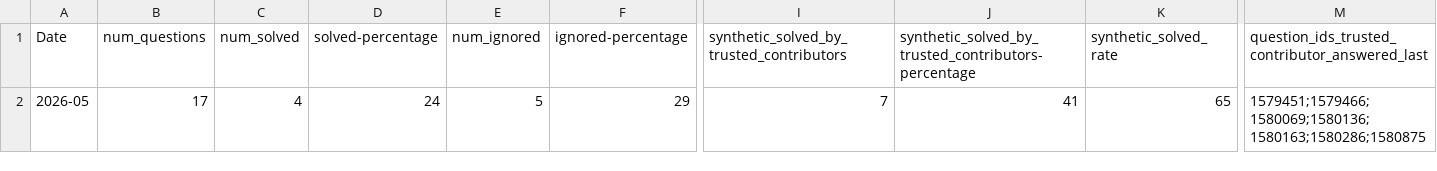
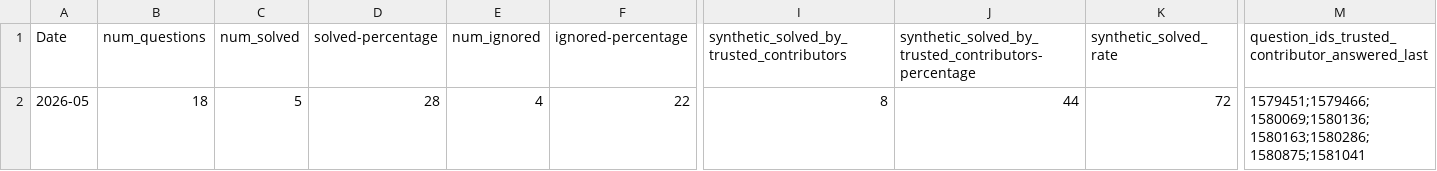
Before and after one commit to thunderbird/thunderbird-desktop-metrics-and-reports, a CSV file: REPORTS/ANDROID/2026-05-sumo-android-report.csv, drawn as a sheet; only a part is shown, gaps mark what is left out; the diff names each change by its address in the sheet, - before the commit and + after, or states it on an @@ line.

```diff
--- a/REPORTS/ANDROID/2026-05-sumo-android-report.csv
+++ b/REPORTS/ANDROID/2026-05-sumo-android-report.csv
-B2 (num_questions): 17
+B2 (num_questions): 18
-C2 (num_solved): 4
+C2 (num_solved): 5
-D2 (solved-percentage): 24
+D2 (solved-percentage): 28
-E2 (num_ignored): 5
+E2 (num_ignored): 4
-F2 (ignored-percentage): 29
+F2 (ignored-percentage): 22
-I2: 7
+I2: 8
-J2: 41
+J2: 44
-K2 (synthetic_solved_rate): 65
+K2 (synthetic_solved_rate): 72
-M2: 1579451;1579466;1580069;1580136;1580163;1580286;1580875
+M2: 1579451;1579466;1580069;1580136;1580163;1580286;1580875;1581041
```
